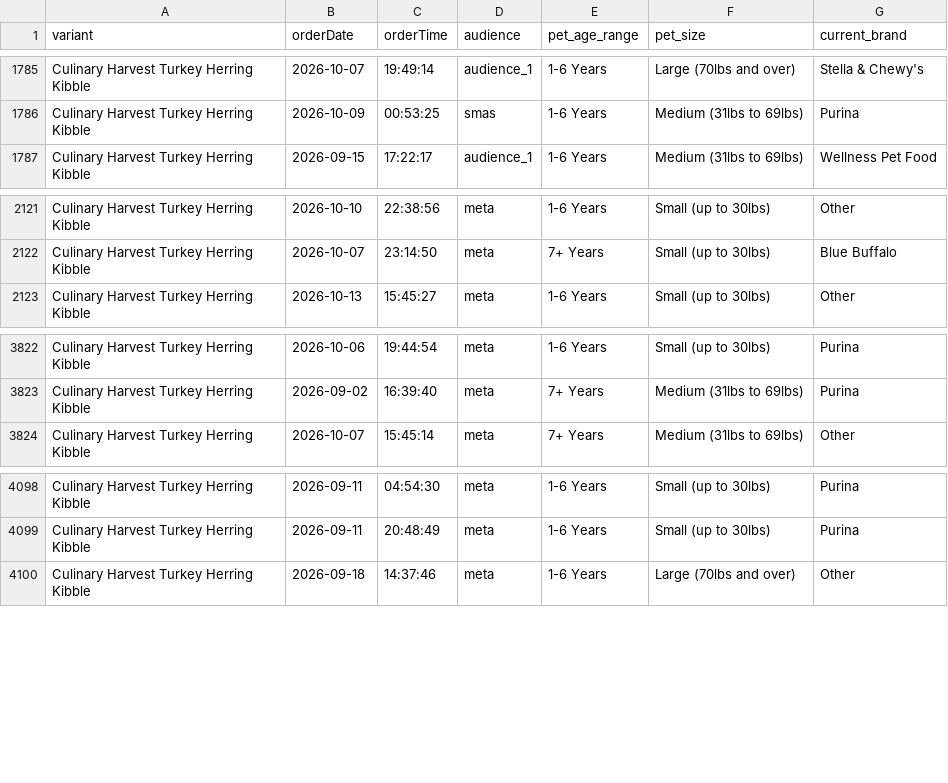
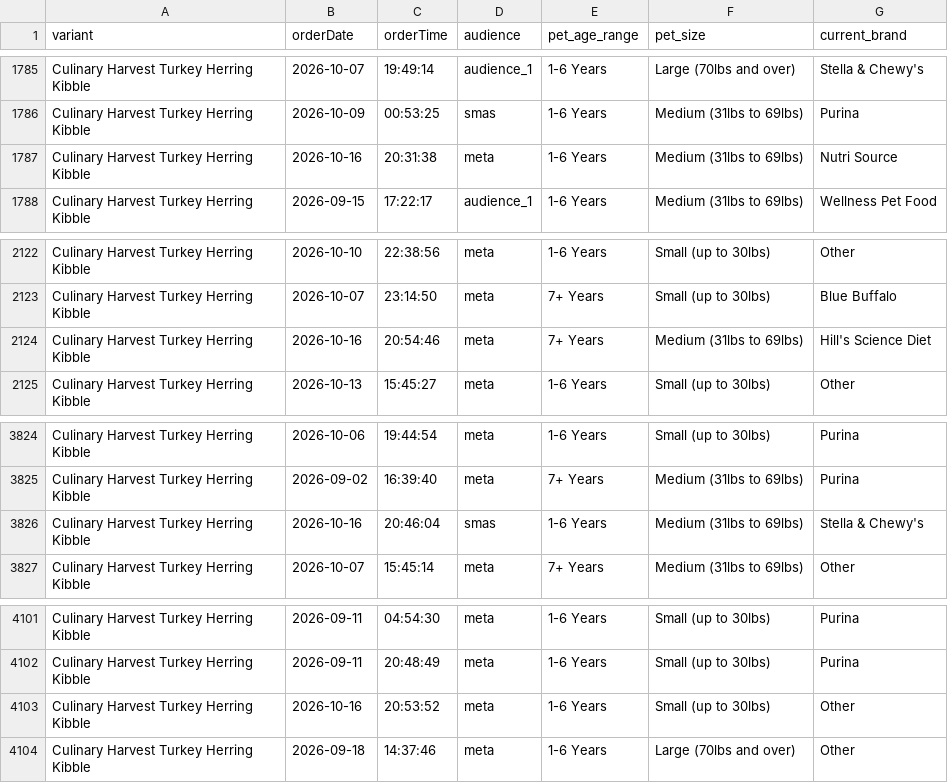
Before and after one commit to simonsmas/CH-report-data, a CSV file: orders.csv, drawn as a sheet; only a part is shown, gaps mark what is left out.

Commit message:
Update Culinary Harvest orders: 4889 orders + 321 sim — 2026-10-16T21:31:26.201Z

```diff
--- a/orders.csv
+++ b/orders.csv
@@ -1786,2 +1786,3 @@ Culinary Harvest Turkey Herring Kibble,2026-10-07,19:49:14,audience_1,1-6 Years,
 Culinary Harvest Turkey Herring Kibble,2026-10-09,00:53:25,smas,1-6 Years,Medium (31lbs to 69lbs),Purina
+Culinary Harvest Turkey Herring Kibble,2026-10-16,20:31:38,meta,1-6 Years,Medium (31lbs to 69lbs),Nutri Source
 Culinary Harvest Turkey Herring Kibble,2026-09-15,17:22:17,audience_1,1-6 Years,Medium (31lbs to 69lbs),Wellness Pet Food
@@ -2122,2 +2123,3 @@ Culinary Harvest Turkey Herring Kibble,2026-10-10,22:38:56,meta,1-6 Years,Small
 Culinary Harvest Turkey Herring Kibble,2026-10-07,23:14:50,meta,7+ Years,Small (up to 30lbs),Blue Buffalo
+Culinary Harvest Turkey Herring Kibble,2026-10-16,20:54:46,meta,7+ Years,Medium (31lbs to 69lbs),Hill's Science Diet
 Culinary Harvest Turkey Herring Kibble,2026-10-13,15:45:27,meta,1-6 Years,Small (up to 30lbs),Other
@@ -3823,2 +3825,3 @@ Culinary Harvest Turkey Herring Kibble,2026-10-06,19:44:54,meta,1-6 Years,Small
 Culinary Harvest Turkey Herring Kibble,2026-09-02,16:39:40,meta,7+ Years,Medium (31lbs to 69lbs),Purina
+Culinary Harvest Turkey Herring Kibble,2026-10-16,20:46:04,smas,1-6 Years,Medium (31lbs to 69lbs),Stella & Chewy's
 Culinary Harvest Turkey Herring Kibble,2026-10-07,15:45:14,meta,7+ Years,Medium (31lbs to 69lbs),Other
@@ -4099,2 +4102,3 @@ Culinary Harvest Turkey Herring Kibble,2026-09-11,04:54:30,meta,1-6 Years,Small
 Culinary Harvest Turkey Herring Kibble,2026-09-11,20:48:49,meta,1-6 Years,Small (up to 30lbs),Purina
+Culinary Harvest Turkey Herring Kibble,2026-10-16,20:53:52,meta,1-6 Years,Small (up to 30lbs),Other
 Culinary Harvest Turkey Herring Kibble,2026-09-18,14:37:46,meta,1-6 Years,Large (70lbs and over),Other
```
